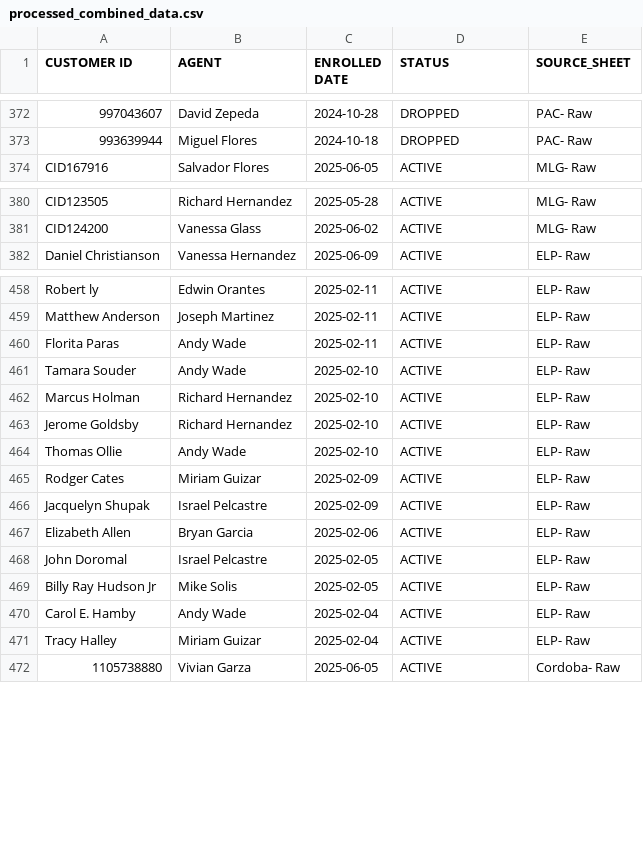
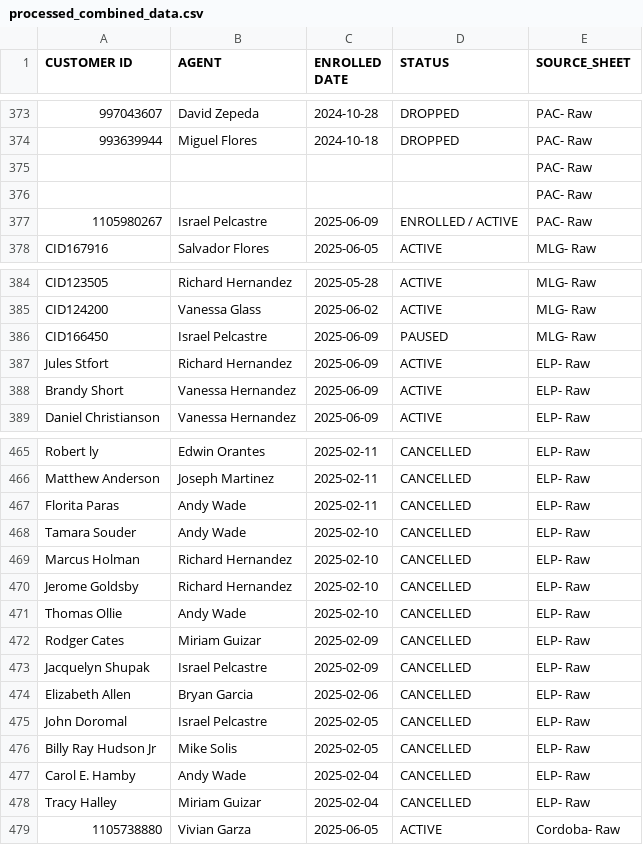
Before and after one commit to wiredijaelkuma/Python-G-Docs, a CSV file: processed_combined_data.csv, drawn as a sheet; only a part is shown, gaps mark what is left out; addresses are those after the commit; the diff covers the shown part only; the diff names each change by its address in the sheet, - before the commit and + after, or states it on an @@ line.

```diff
--- a/processed_combined_data.csv
+++ b/processed_combined_data.csv
+row 375:  |  |  |  | PAC- Raw
+row 376:  |  |  |  | PAC- Raw
+row 377: 1105980267 | Israel Pelcastre | 2025-06-09 | ENROLLED / ACTIVE | PAC- Raw
+row 386: CID166450 | Israel Pelcastre | 2025-06-09 | PAUSED | MLG- Raw
+row 387: Jules Stfort | Richard Hernandez | 2025-06-09 | ACTIVE | ELP- Raw
+row 388: Brandy Short | Vanessa Hernandez | 2025-06-09 | ACTIVE | ELP- Raw
-D465:D478 (STATUS): ACTIVE
+D465:D478 (STATUS): CANCELLED
```
Also changed, not shown: 1 added row and 31 edited cells elsewhere in this file, processed_pac_data.csv.
